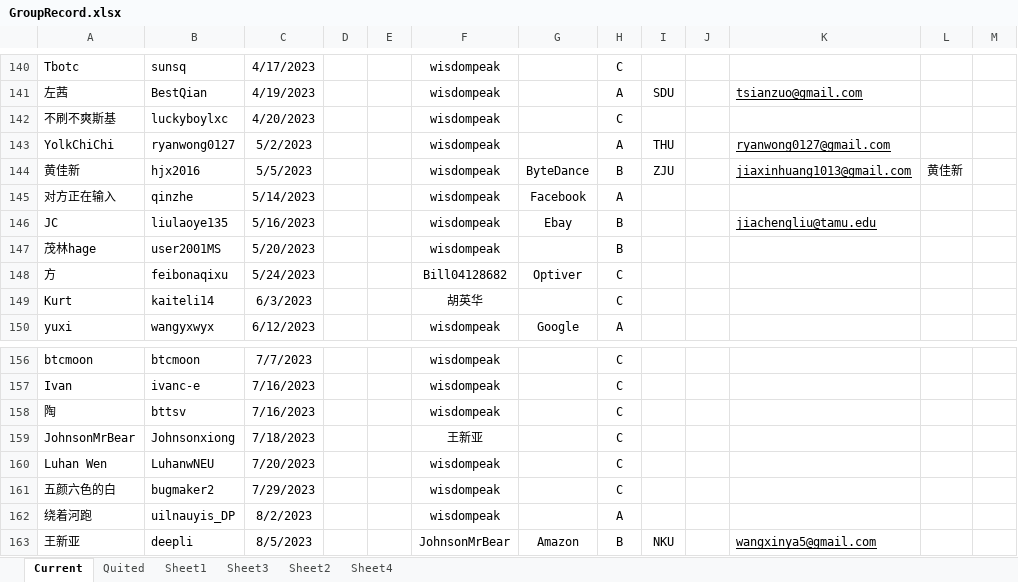
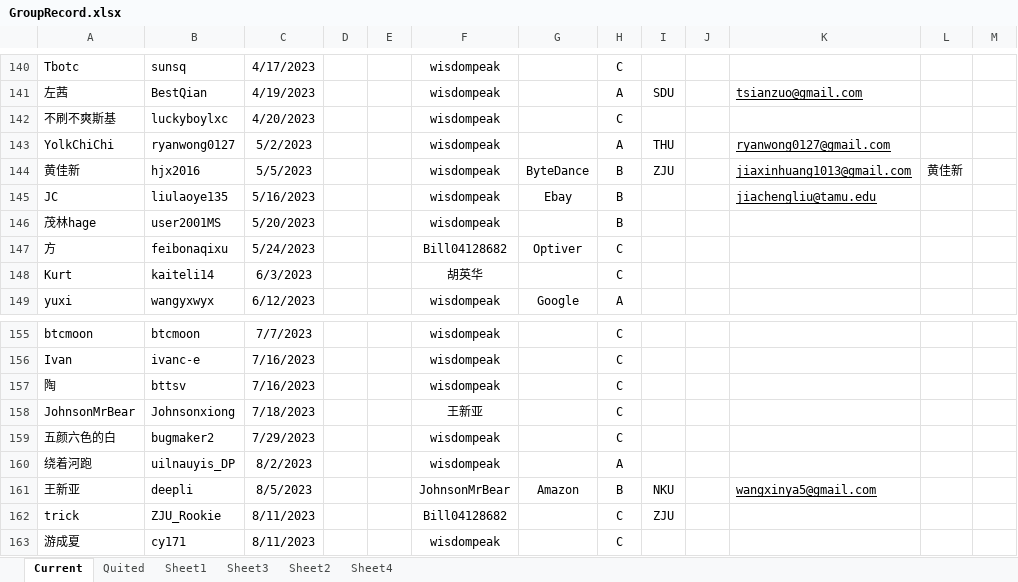
Before and after one commit to wisdompeak/lc-score-board, an Excel workbook: generateEXCEL/Data/Members/GroupRecord.xlsx, sheet Current, drawn as a sheet; only a part is shown, gaps mark what is left out; values as stored, in another font and other column widths than the file's, no borders; removed rows and columns are numbered as before the commit, all else as after; the diff names each change by its address in the sheet, - before the commit and + after, or states it on an @@ line.

```diff
--- a/generateEXCEL/Data/Members/GroupRecord.xlsx (sheet Current)
+++ b/generateEXCEL/Data/Members/GroupRecord.xlsx (sheet Current)
-row 145: 对方正在输入 | qinzhe | 5/14/2023 |  |  | wisdompeak | Facebook | A
-row 160: Luhan Wen | LuhanwNEU | 7/20/2023 |  |  | wisdompeak |  | C
+row 162: trick | ZJU_Rookie | 8/11/2023 |  |  | Bill04128682 |  | C | ZJU
+row 163: 游成夏 | cy171 | 8/11/2023 |  |  | wisdompeak |  | C
```
Also changed, not shown: sheet Quited, generateEXCEL/index.xlsx, 17 other files.
